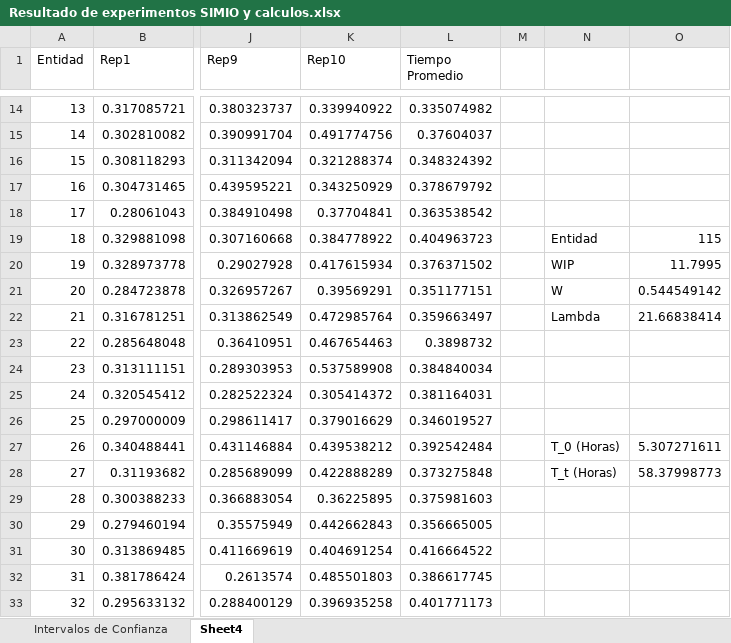
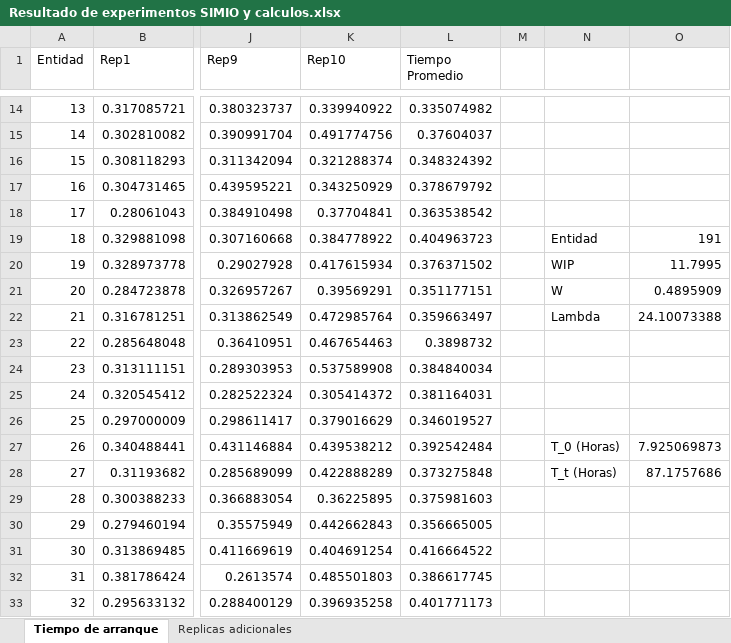
Before and after one commit to ocamilot/MAESTRIA-ANALITICA-INTELIGENCIA-DATOS, an Excel workbook: SEMESTRE 2/CICLO 1/Simulacion/SEMANA 6/Resultado de experimentos SIMIO y calculos.xlsx, sheet Tiempo de arranque, drawn as a sheet; only a part is shown, gaps mark what is left out; values as stored, in another font and other column widths than the file's, no borders; charts and pictures not drawn; the diff names each change by its address in the sheet, - before the commit and + after, or states it on an @@ line.

```diff
--- a/SEMESTRE 2/CICLO 1/Simulacion/SEMANA 6/Resultado de experimentos SIMIO y calculos.xlsx (sheet Tiempo de arranque)
+++ b/SEMESTRE 2/CICLO 1/Simulacion/SEMANA 6/Resultado de experimentos SIMIO y calculos.xlsx (sheet Tiempo de arranque)
-sheet tab: Sheet4
+sheet tab: Tiempo de arranque
-sheet tab: Intervalos de Confianza
+sheet tab: Replicas adicionales
-O19: 115
+O19: 191
-O21: 0.544549142
+O21: 0.4895909
-O22: 21.66838414
+O22: 24.10073388
-O27: 5.307271611
+O27: 7.925069873
-O28: 58.37998773
+O28: 87.1757686
```
Also changed, not shown: charts or pictures, 31 other files.
